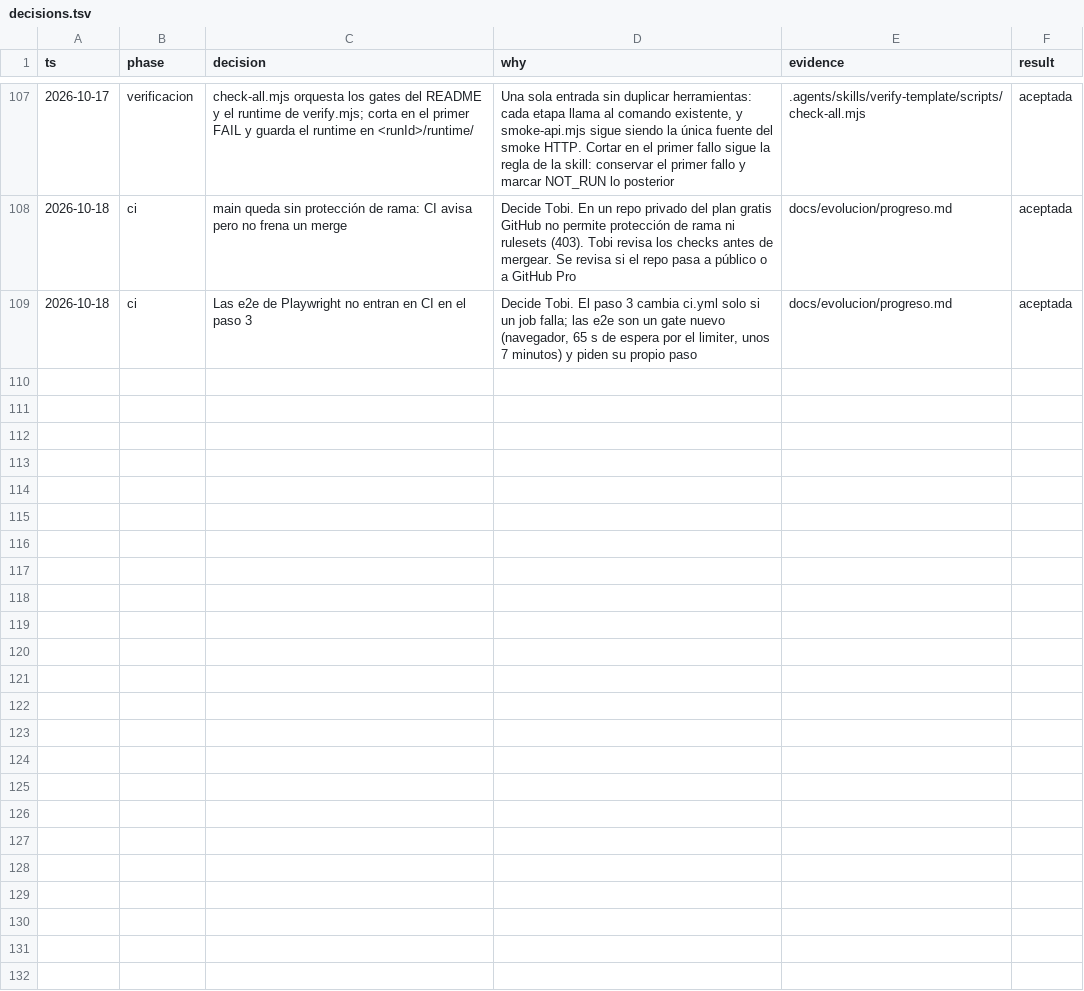
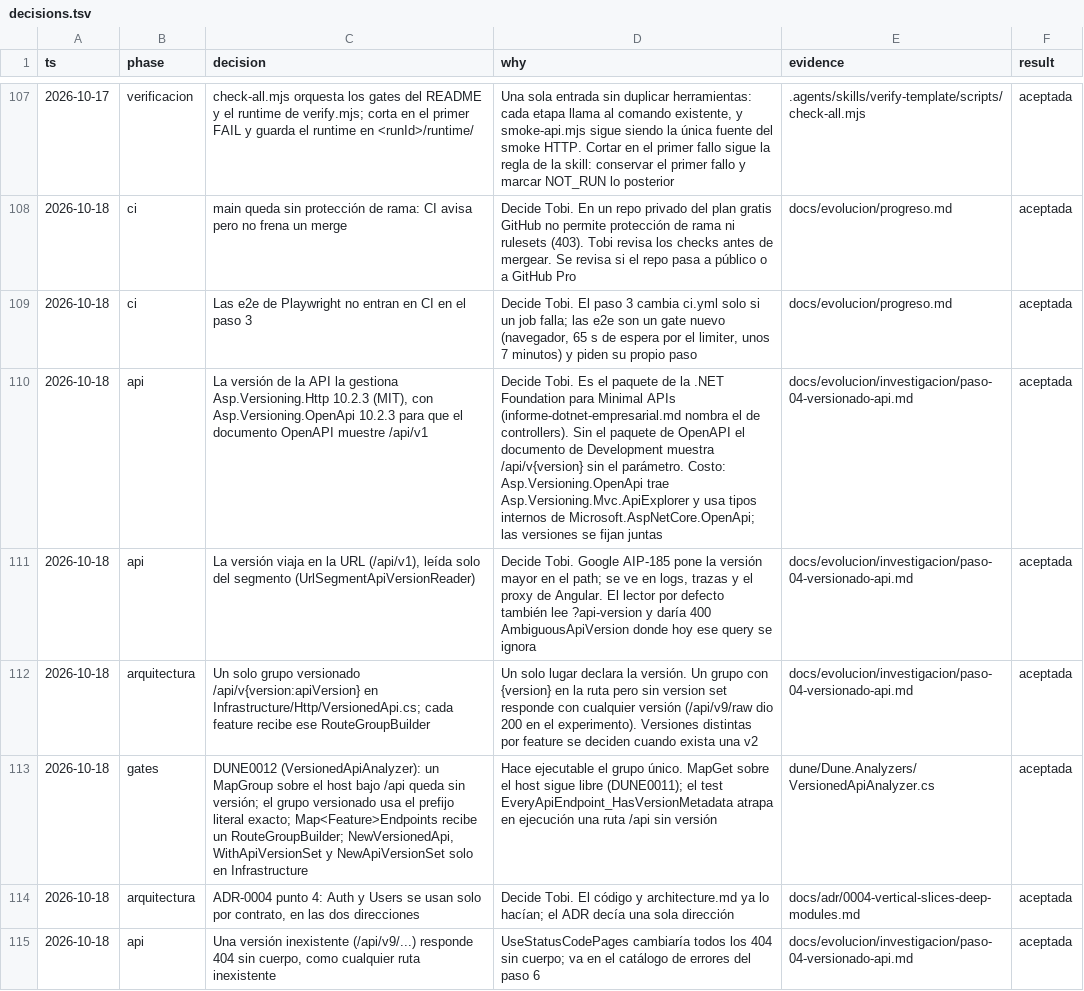
Before and after one commit to tobiasesquivel/full-stack-template, a TSV file: docs/decisions.tsv, drawn as a sheet; only a part is shown, gaps mark what is left out.

Commit message:
feat(api): declare the API version with Asp.Versioning (step 4)
One versioned group /api/v{version:apiVersion} in Infrastructure carries
version 1; each feature hangs its routes from it. Location headers come
from named endpoints through LinkGenerator. DUNE0012 keeps every /api
group under the versioned group. The v1 contract stays the same and
responses add api-supported-versions.

```diff
--- a/docs/decisions.tsv
+++ b/docs/decisions.tsv
@@ -109 +109,7 @@ ts	phase	decision	why	evidence	result
 2026-10-18	ci	Las e2e de Playwright no entran en CI en el paso 3	Decide Tobi. El paso 3 cambia ci.yml solo si un job falla; las e2e son un gate nuevo (navegador, 65 s de espera por el limiter, unos 7 minutos) y piden su propio paso	docs/evolucion/progreso.md	aceptada
+2026-10-18	api	La versión de la API la gestiona Asp.Versioning.Http 10.2.3 (MIT), con Asp.Versioning.OpenApi 10.2.3 para que el documento OpenAPI muestre /api/v1	Decide Tobi. Es el paquete de la .NET Foundation para Minimal APIs (informe-dotnet-empresarial.md nombra el de controllers). Sin el paquete de OpenAPI el documento de Development muestra /api/v{version} sin el parámetro. Costo: Asp.Versioning.OpenApi trae Asp.Versioning.Mvc.ApiExplorer y usa tipos internos de Microsoft.AspNetCore.OpenApi; las versiones se fijan juntas	docs/evolucion/investigacion/paso-04-versionado-api.md	aceptada
+2026-10-18	api	La versión viaja en la URL (/api/v1), leída solo del segmento (UrlSegmentApiVersionReader)	Decide Tobi. Google AIP-185 pone la versión mayor en el path; se ve en logs, trazas y el proxy de Angular. El lector por defecto también lee ?api-version y daría 400 AmbiguousApiVersion donde hoy ese query se ignora	docs/evolucion/investigacion/paso-04-versionado-api.md	aceptada
+2026-10-18	arquitectura	Un solo grupo versionado /api/v{version:apiVersion} en Infrastructure/Http/VersionedApi.cs; cada feature recibe ese RouteGroupBuilder	Un solo lugar declara la versión. Un grupo con {version} en la ruta pero sin version set responde con cualquier versión (/api/v9/raw dio 200 en el experimento). Versiones distintas por feature se deciden cuando exista una v2	docs/evolucion/investigacion/paso-04-versionado-api.md	aceptada
+2026-10-18	gates	DUNE0012 (VersionedApiAnalyzer): un MapGroup sobre el host bajo /api queda sin versión; el grupo versionado usa el prefijo literal exacto; Map<Feature>Endpoints recibe un RouteGroupBuilder; NewVersionedApi, WithApiVersionSet y NewApiVersionSet solo en Infrastructure	Hace ejecutable el grupo único. MapGet sobre el host sigue libre (DUNE0011); el test EveryApiEndpoint_HasVersionMetadata atrapa en ejecución una ruta /api sin versión	dune/Dune.Analyzers/VersionedApiAnalyzer.cs	aceptada
+2026-10-18	arquitectura	ADR-0004 punto 4: Auth y Users se usan solo por contrato, en las dos direcciones	Decide Tobi. El código y architecture.md ya lo hacían; el ADR decía una sola dirección	docs/adr/0004-vertical-slices-deep-modules.md	aceptada
+2026-10-18	api	Una versión inexistente (/api/v9/...) responde 404 sin cuerpo, como cualquier ruta inexistente	UseStatusCodePages cambiaría todos los 404 sin cuerpo; va en el catálogo de errores del paso 6	docs/evolucion/investigacion/paso-04-versionado-api.md	aceptada
```
Also changed, not shown: 28 other files.
